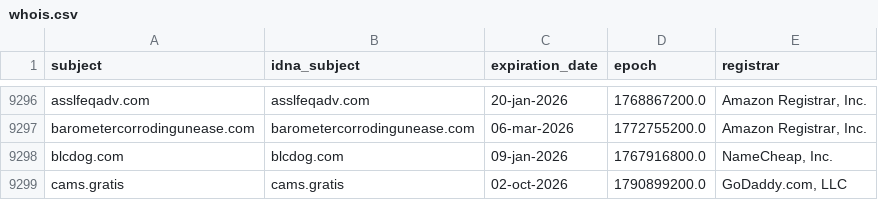
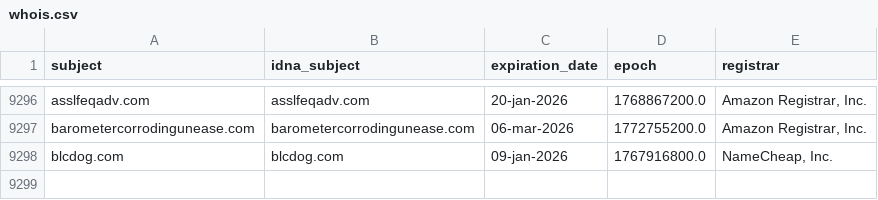
Before and after one commit to Ultimate-Hosts-Blacklist/hostsVN, a CSV file: .pyfunceble/whois.csv, drawn as a sheet; only a part is shown, gaps mark what is left out.

```diff
--- a/.pyfunceble/whois.csv
+++ b/.pyfunceble/whois.csv
@@ -9298,2 +9298 @@ barometercorrodingunease.com,barometercorrodingunease.com,06-mar-2026,1772755200
 blcdog.com,blcdog.com,09-jan-2026,1767916800.0,"NameCheap, Inc."
-cams.gratis,cams.gratis,02-oct-2026,1790899200.0,"GoDaddy.com, LLC"
```
Also changed, not shown: 11 other files.
